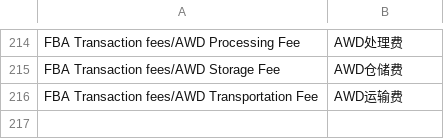
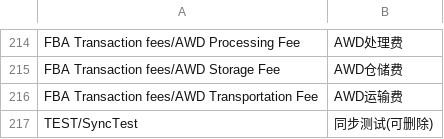
Before and after one commit to carterwang1713/bill-cleaner-config, a CSV file: mappings_config/matching_helper_to_chinese.csv, drawn as a sheet; only a part is shown, gaps mark what is left out.

Commit message:
test: 添加同步测试行

```diff
--- a/mappings_config/matching_helper_to_chinese.csv
+++ b/mappings_config/matching_helper_to_chinese.csv
@@ -216 +216,2 @@ FBA Transaction fees/AWD Storage Fee,AWD仓储费
 FBA Transaction fees/AWD Transportation Fee,AWD运输费
+TEST/SyncTest,同步测试(可删除)
```
